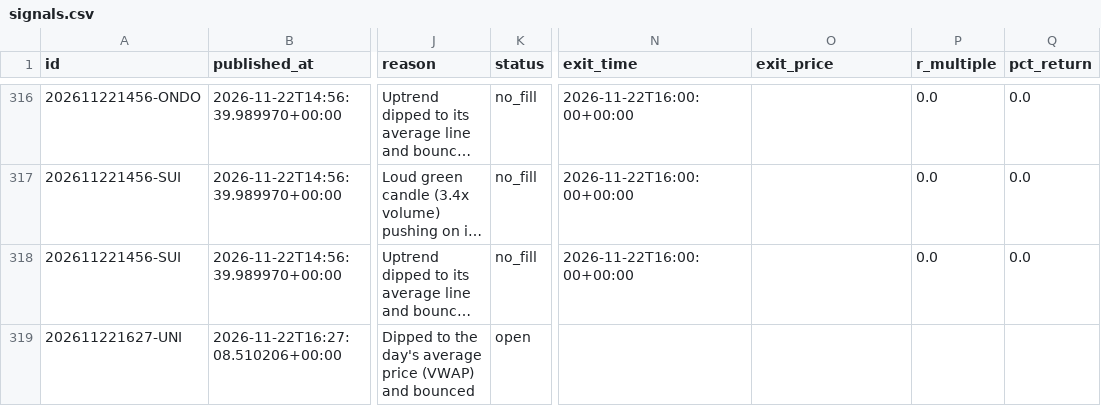
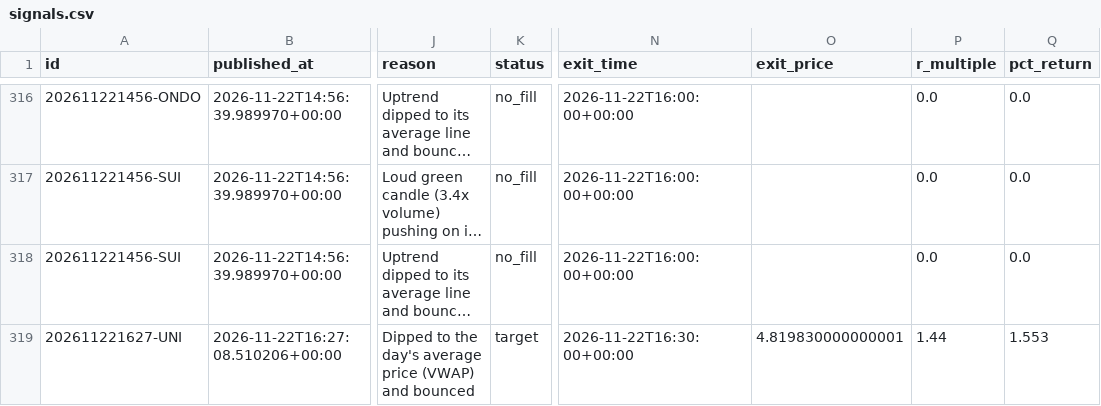
Before and after one commit to tauhid97/Crypto-Boss, a CSV file: data/signals.csv, drawn as a sheet; only a part is shown, gaps mark what is left out; long unchanged cells end in …; the diff names each change by its address in the sheet, - before the commit and + after, or states it on an @@ line.

```diff
--- a/data/signals.csv
+++ b/data/signals.csv
-K319 (status): open
+K319 (status): target
-N319 (exit_time): (empty)
+N319 (exit_time): 2026-11-22T16:30:00+00:00
-O319 (exit_price): (empty)
+O319 (exit_price): 4.819830000000001
-P319 (r_multiple): (empty)
+P319 (r_multiple): 1.44
-Q319 (pct_return): (empty)
+Q319 (pct_return): 1.553
```
Also changed, not shown: 1 other file.
